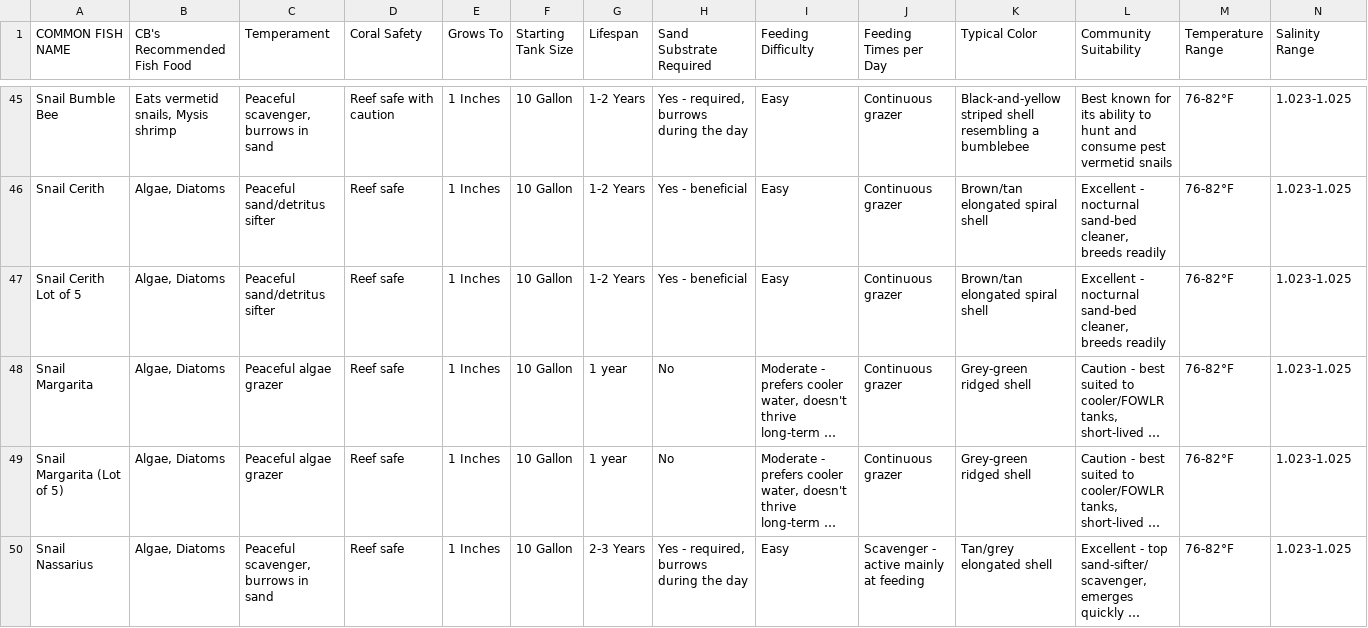
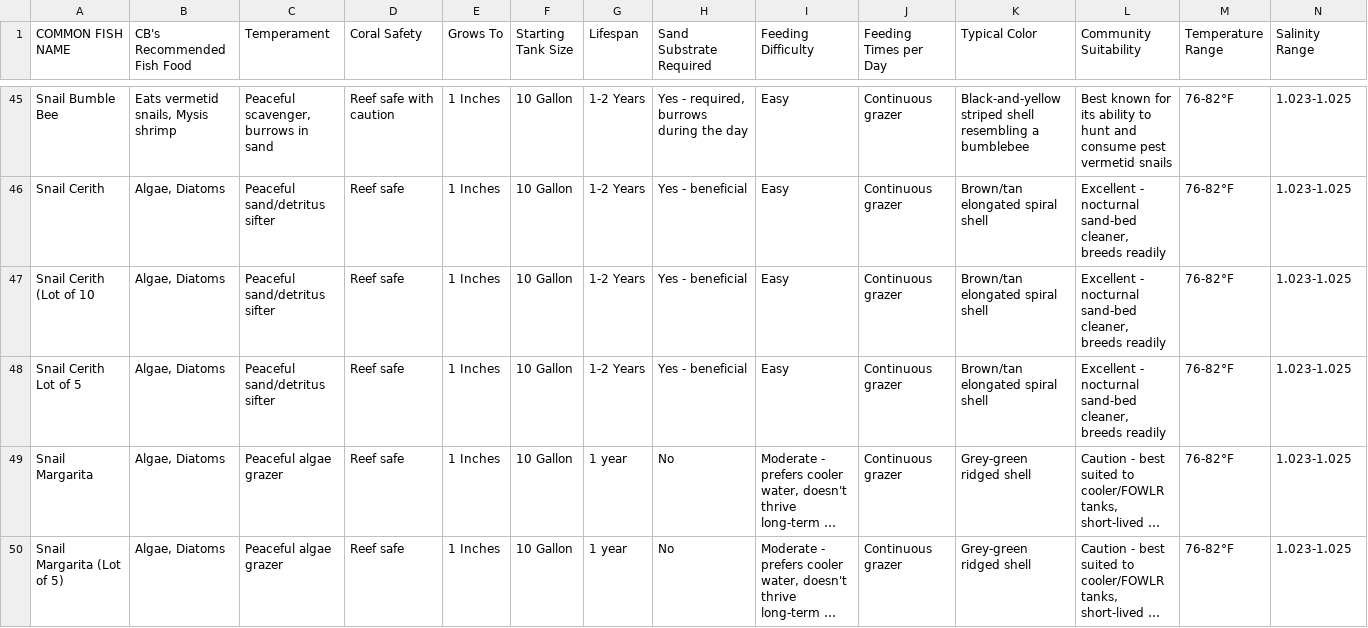
Before and after one commit to Bubba751/Saltwater-Inverts-HTML-Files, a CSV file: Saltwater Inverts Attributes Master/Saltwater Invert Attributes Master - Sheet1.csv, drawn as a sheet; only a part is shown, gaps mark what is left out; the shorter side is filled out with more unchanged rows; long unchanged cells end in …; rows hold the shown columns only; the diff names each change by its address in the sheet, - before the commit and + after, or states it on an @@ line.

Commit message:
Update Saltwater Invert Attributes Master - Sheet1.csv via CB Aquarium Tools

```diff
--- a/Saltwater Inverts Attributes Master/Saltwater Invert Attributes Master - Sheet1.csv
+++ b/Saltwater Inverts Attributes Master/Saltwater Invert Attributes Master - Sheet1.csv
+row 47: Snail Cerith (Lot of 10 | Algae, Diatoms | Peaceful sand/detritus sifter | Reef safe | 1 Inches | 10 Gallon | 1-2 Years | Yes - beneficial | Easy | Continuous grazer | Brown/tan elongated spiral shell | Excellent - nocturnal sand-bed cleaner, breeds readily | 76-82°F | 1.023-1.025
```
